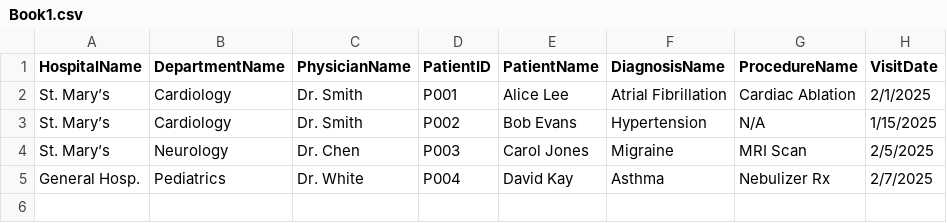
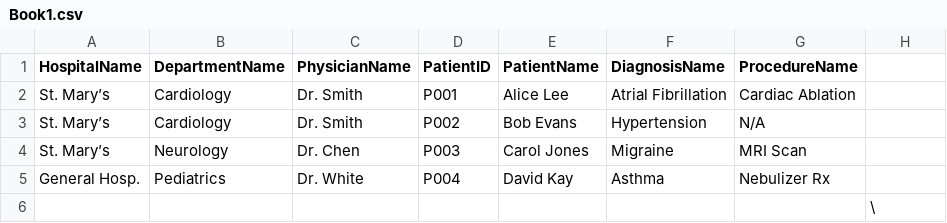
Before and after one commit to bemakpor/fileholder, a CSV file: Book1.csv, drawn as a sheet.

Commit message:
Add files via upload

```diff
--- a/Book1.csv
+++ b/Book1.csv
@@ -1,5 +1,6 @@
-HospitalName,DepartmentName,PhysicianName,PatientID,PatientName,DiagnosisName,ProcedureName,VisitDate
-St. Mary’s,Cardiology,Dr. Smith,P001,Alice Lee,Atrial Fibrillation,Cardiac Ablation,2/1/2025
-St. Mary’s,Cardiology,Dr. Smith,P002,Bob Evans,Hypertension,N/A,1/15/2025
-St. Mary’s,Neurology,Dr. Chen,P003,Carol Jones,Migraine,MRI Scan,2/5/2025
-General Hosp.,Pediatrics,Dr. White,P004,David Kay,Asthma,Nebulizer Rx,2/7/2025
+HospitalName,DepartmentName,PhysicianName,PatientID,PatientName,DiagnosisName,ProcedureName,
+St. Mary’s,Cardiology,Dr. Smith,P001,Alice Lee,Atrial Fibrillation,Cardiac Ablation,
+St. Mary’s,Cardiology,Dr. Smith,P002,Bob Evans,Hypertension,N/A,
+St. Mary’s,Neurology,Dr. Chen,P003,Carol Jones,Migraine,MRI Scan,
+General Hosp.,Pediatrics,Dr. White,P004,David Kay,Asthma,Nebulizer Rx,
+,,,,,,,\
```
